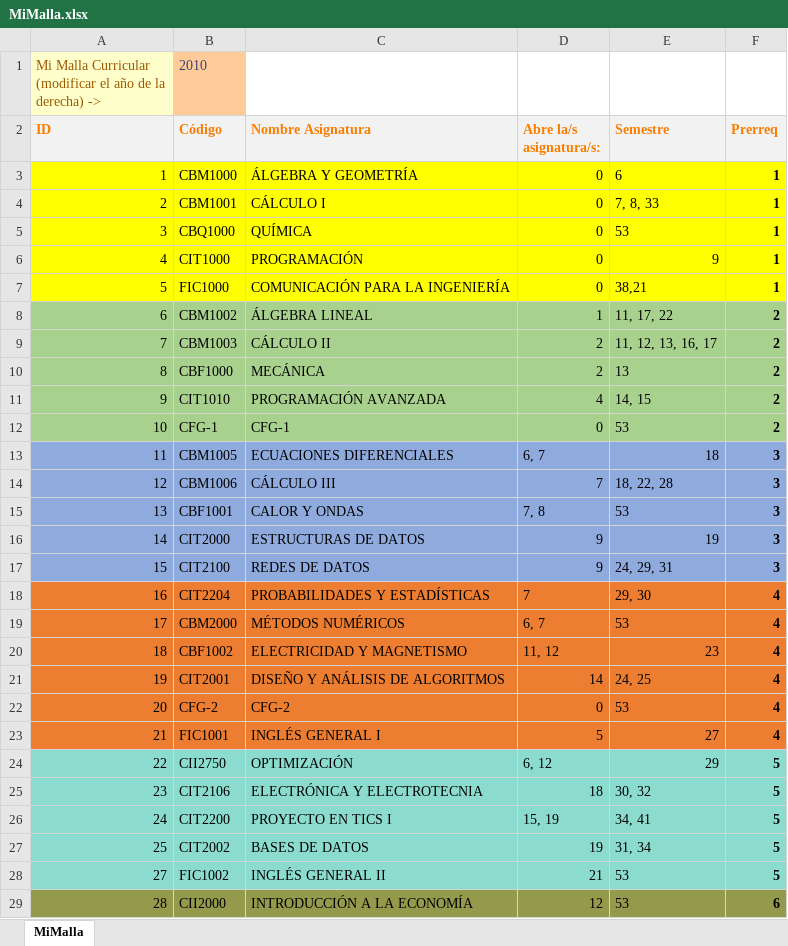
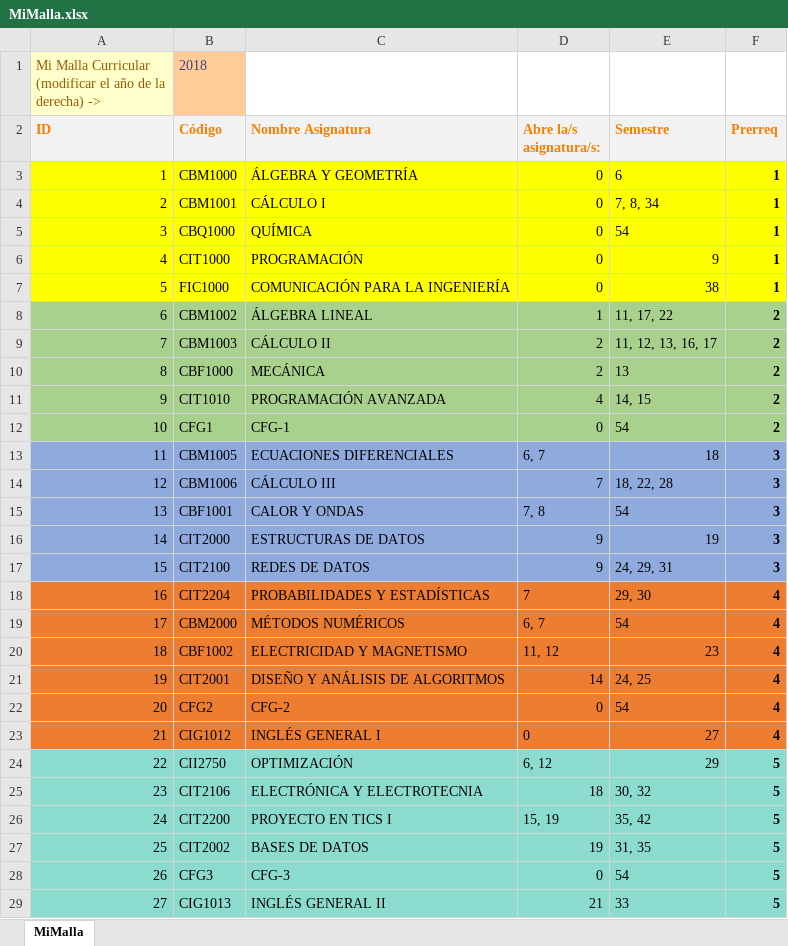
Before and after one commit to agamboar/generador_de_horarios_Practica, an Excel workbook: RutaCritica/MiMalla.xlsx, sheet MiMalla, drawn as a sheet; only a part is shown; values as stored, in another font and other column widths than the file's, no borders; charts and pictures not drawn; removed rows and columns are numbered as before the commit, all else as after; the diff covers the shown part only; the diff names each change by its address in the sheet, - before the commit and + after, or states it on an @@ line.

```diff
--- a/RutaCritica/MiMalla.xlsx (sheet MiMalla)
+++ b/RutaCritica/MiMalla.xlsx (sheet MiMalla)
-B1 (Código): 2010
+B1 (Código): 2018
-E4 (Semestre): 7, 8, 33
+E4 (Semestre): 7, 8, 34
-E5 (Semestre): 53
+E5 (Semestre): 54
-E7 (Semestre): 38,21
+E7 (Semestre): 38
-B12 (Código): CFG-1
+B12 (Código): CFG1
-E12 (Semestre): 53
+E12 (Semestre): 54
-E15 (Semestre): 53
+E15 (Semestre): 54
-E19 (Semestre): 53
+E19 (Semestre): 54
-B22 (Código): CFG-2
+B22 (Código): CFG2
-E22 (Semestre): 53
+E22 (Semestre): 54
-B23 (Código): FIC1001
+B23 (Código): CIG1012
-D23 (Abre la/s asignatura/s:): 5
+D23 (Abre la/s asignatura/s:): 0
-E26 (Semestre): 34, 41
+E26 (Semestre): 35, 42
-E27 (Semestre): 31, 34
+E27 (Semestre): 31, 35
+row 28: 26 | CFG3 | CFG-3 | 0 | 54 | 5
-B29 (Código): FIC1002
+B29 (Código): CIG1013
-E29 (Semestre): 53
+E29 (Semestre): 33
-row 29: 28 | CII2000 | INTRODUCCIÓN A LA ECONOMÍA | 12 | 53 | 6
```
Also changed, not shown: 14 removed rows elsewhere in this sheet, 2 other files.
